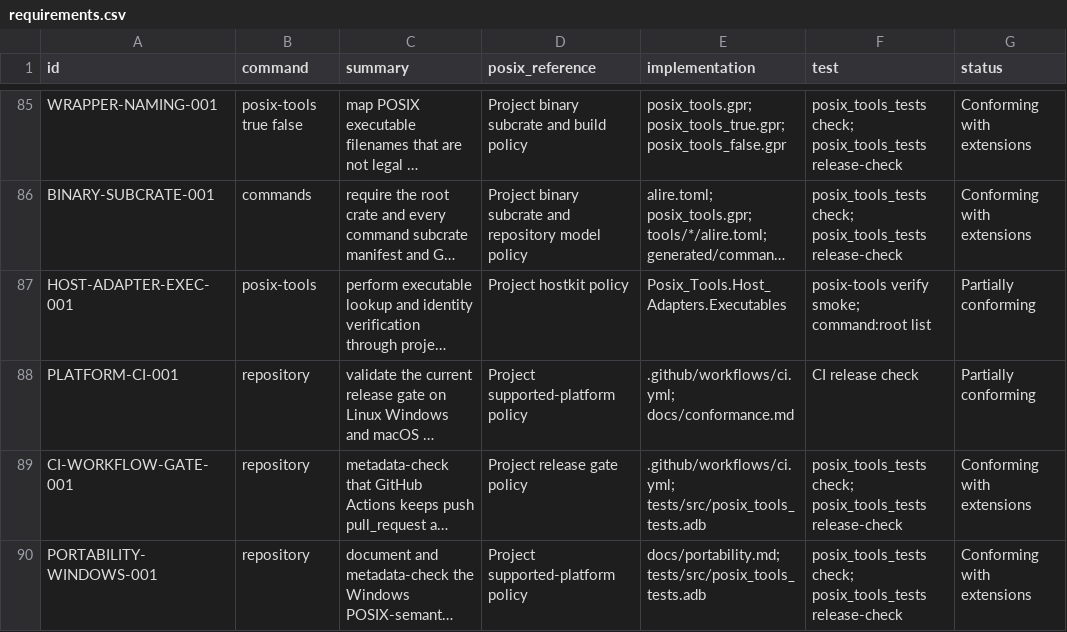
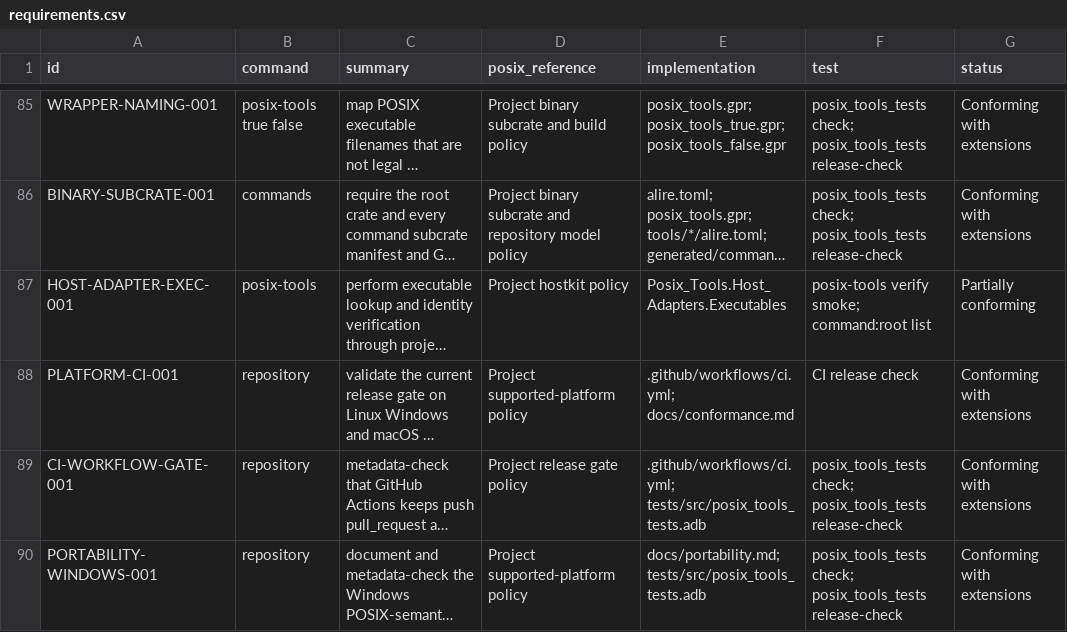
Before and after one commit to bracke/posix_tools, a CSV file: generated/requirements.csv, drawn as a sheet; only a part is shown, gaps mark what is left out; long unchanged cells end in …; the diff names each change by its address in the sheet, - before the commit and + after, or states it on an @@ line.

Commit message:
Close platform CI requirement

```diff
--- a/generated/requirements.csv
+++ b/generated/requirements.csv
-G88 (status): Partially conforming
+G88 (status): Conforming with extensions
```
Also changed, not shown: 2 other files.
